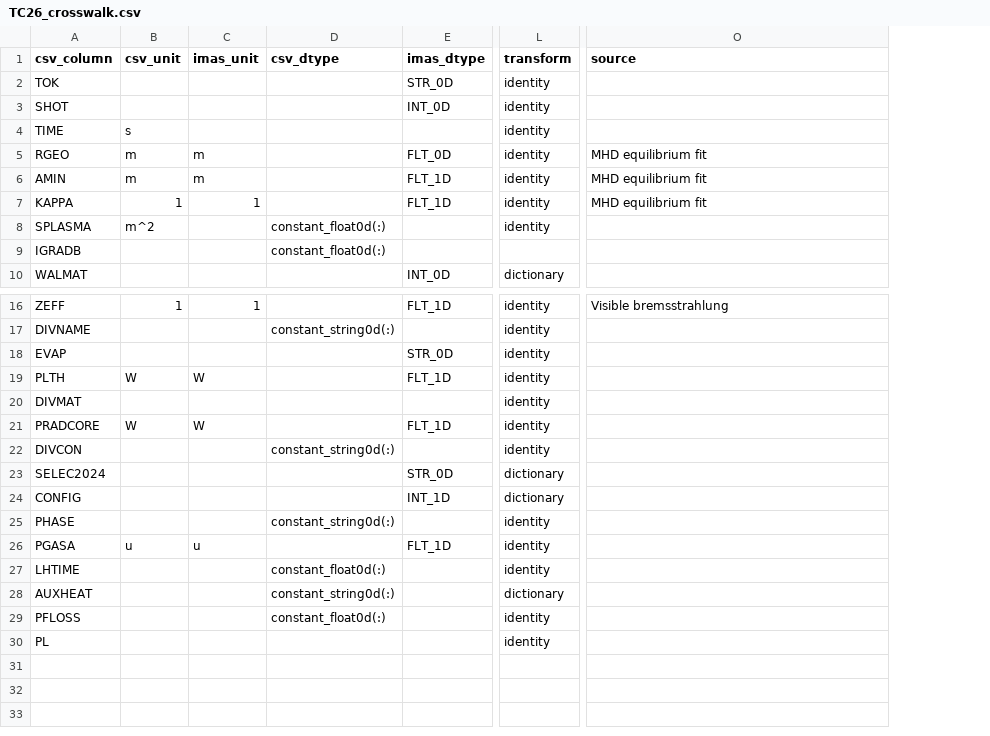
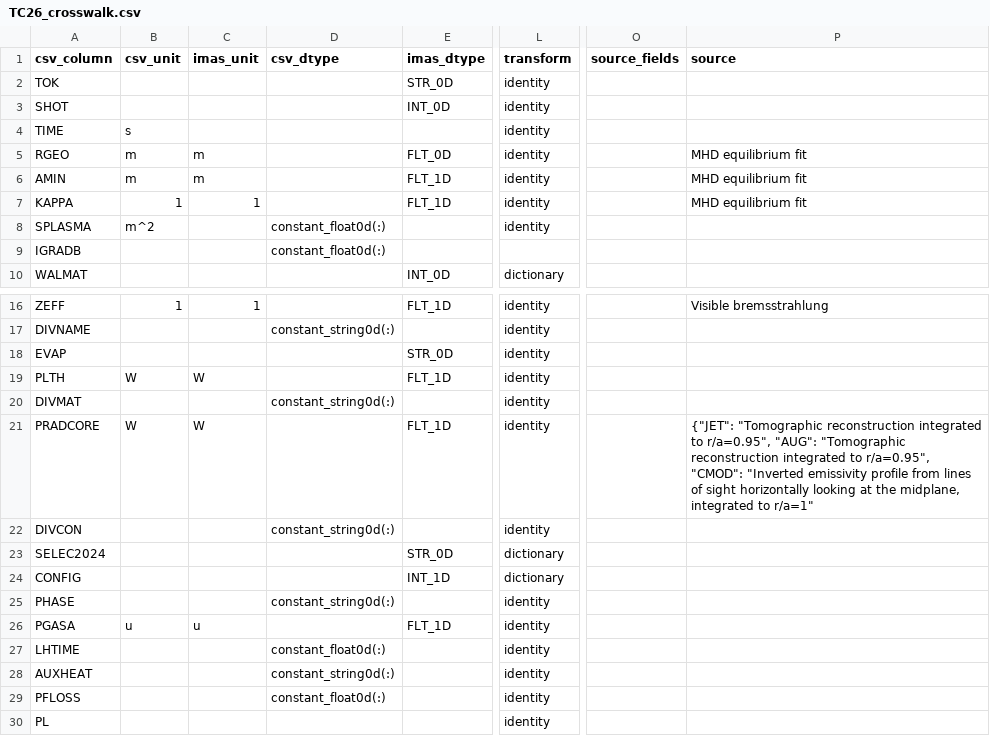
Before and after one commit to fionncur/IDStools, a CSV file: resources/mappings/csv/TC26_crosswalk.csv, drawn as a sheet; only a part is shown, gaps mark what is left out; addresses are those after the commit; the diff names each change by its address in the sheet, - before the commit and + after, or states it on an @@ line.

Commit message:
allow machine specific (dictionary literal) "value" cells for provenance; temporary rows to use source as identifier/name, with csv_column as fallback

```diff
--- a/resources/mappings/csv/TC26_crosswalk.csv
+++ b/resources/mappings/csv/TC26_crosswalk.csv
+column O (source_fields), empty
-D20 (csv_dtype): (empty)
+D20 (csv_dtype): constant_string0d(:)
-P21 (source): (empty)
+P21 (source): {"JET": "Tomographic reconstruction integrated to r/a=0.95", "AUG": "Tomographic reconstruction integrated to r/a=0.95", "CMOD": "Inverted emissivity profile from lines of sight horizontally looking at the midplane, integrated to r/a=1"
-L28 (transform): dictionary
+L28 (transform): identity
```
Also changed, not shown: 4 other files.
